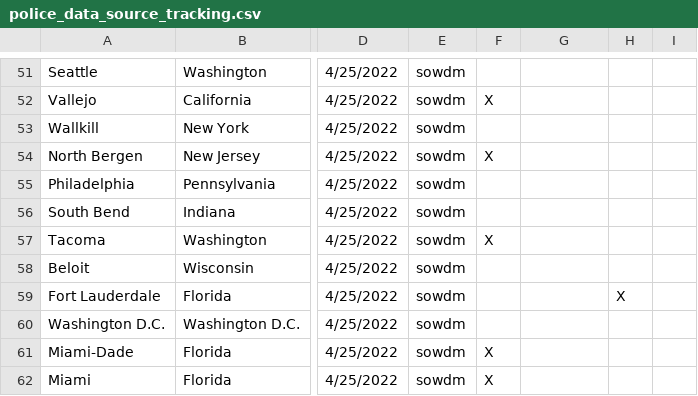
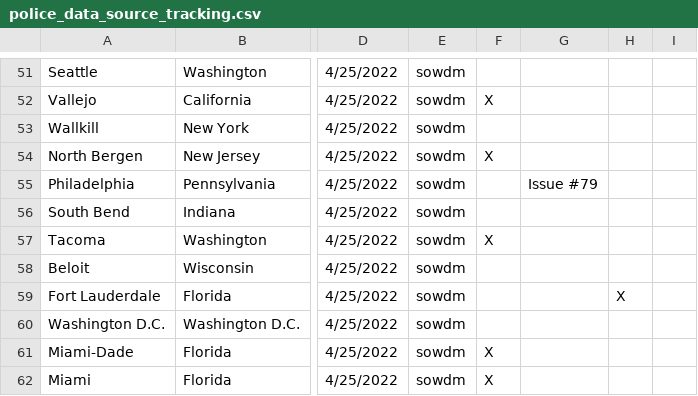
Before and after one commit to openpolicedata/opd-data, a CSV file: police_data_source_tracking.csv, drawn as a sheet; only a part is shown, gaps mark what is left out; the diff names each change by its address in the sheet, - before the commit and + after, or states it on an @@ line.

Commit message:
Adding Philly crash data

```diff
--- a/police_data_source_tracking.csv
+++ b/police_data_source_tracking.csv
-G55: (empty)
+G55: Issue #79
```
